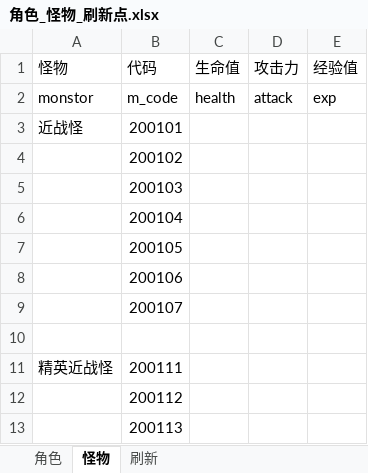
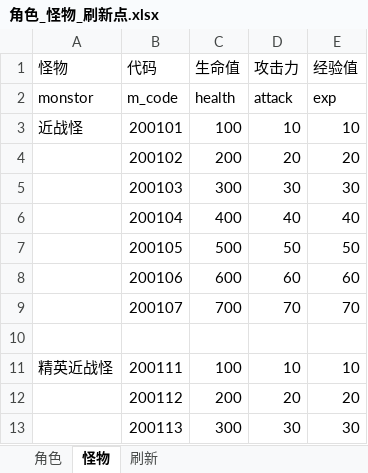
Before and after one commit to yhl666/XYGame, an Excel workbook: 策划文档/角色_怪物_刷新点.xlsx, sheet 怪物, drawn as a sheet; only a part is shown; values as stored, in another font and other column widths than the file's, no borders; the diff covers the shown part only; the diff names each change by its address in the sheet, - before the commit and + after, or states it on an @@ line.

Commit message:
no commit message

```diff
--- a/策划文档/角色_怪物_刷新点.xlsx (sheet 怪物)
+++ b/策划文档/角色_怪物_刷新点.xlsx (sheet 怪物)
-C3 (生命值): (empty)
+C3 (生命值): 100
-D3 (攻击力): (empty)
+D3 (攻击力): 10
-E3 (经验值): (empty)
+E3 (经验值): 10
-C4 (生命值): (empty)
+C4 (生命值): 200
-D4 (攻击力): (empty)
+D4 (攻击力): 20
-E4 (经验值): (empty)
+E4 (经验值): 20
-C5 (生命值): (empty)
+C5 (生命值): 300
-D5 (攻击力): (empty)
+D5 (攻击力): 30
-E5 (经验值): (empty)
+E5 (经验值): 30
-C6 (生命值): (empty)
+C6 (生命值): 400
-D6 (攻击力): (empty)
+D6 (攻击力): 40
-E6 (经验值): (empty)
+E6 (经验值): 40
-C7 (生命值): (empty)
+C7 (生命值): 500
-D7 (攻击力): (empty)
+D7 (攻击力): 50
-E7 (经验值): (empty)
+E7 (经验值): 50
-C8 (生命值): (empty)
+C8 (生命值): 600
-D8 (攻击力): (empty)
+D8 (攻击力): 60
-E8 (经验值): (empty)
+E8 (经验值): 60
-C9 (生命值): (empty)
+C9 (生命值): 700
-D9 (攻击力): (empty)
+D9 (攻击力): 70
-E9 (经验值): (empty)
+E9 (经验值): 70
-C11 (生命值): (empty)
+C11 (生命值): 100
-D11 (攻击力): (empty)
+D11 (攻击力): 10
-E11 (经验值): (empty)
+E11 (经验值): 10
-C12 (生命值): (empty)
+C12 (生命值): 200
-D12 (攻击力): (empty)
+D12 (攻击力): 20
-E12 (经验值): (empty)
+E12 (经验值): 20
-C13 (生命值): (empty)
+C13 (生命值): 300
-D13 (攻击力): (empty)
+D13 (攻击力): 30
-E13 (经验值): (empty)
+E13 (经验值): 30
```
Also changed, not shown: 78 edited cells elsewhere in this sheet.
